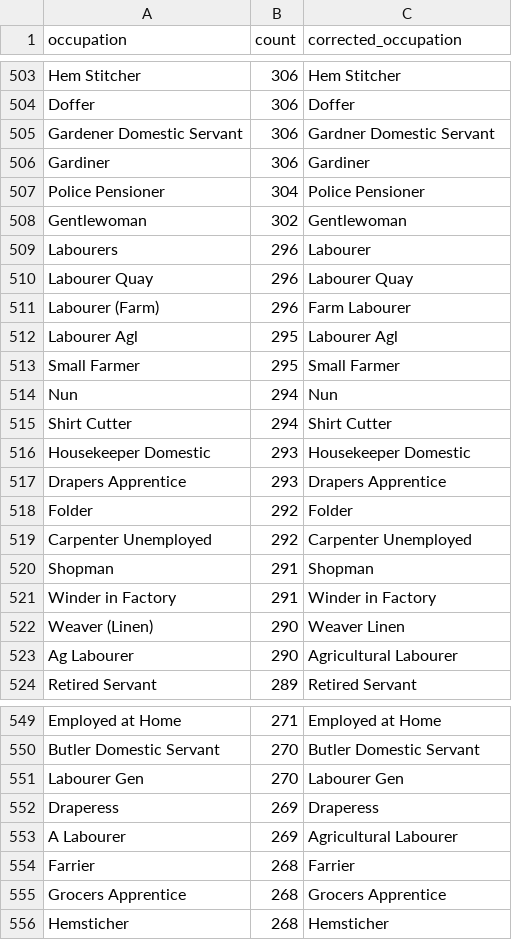
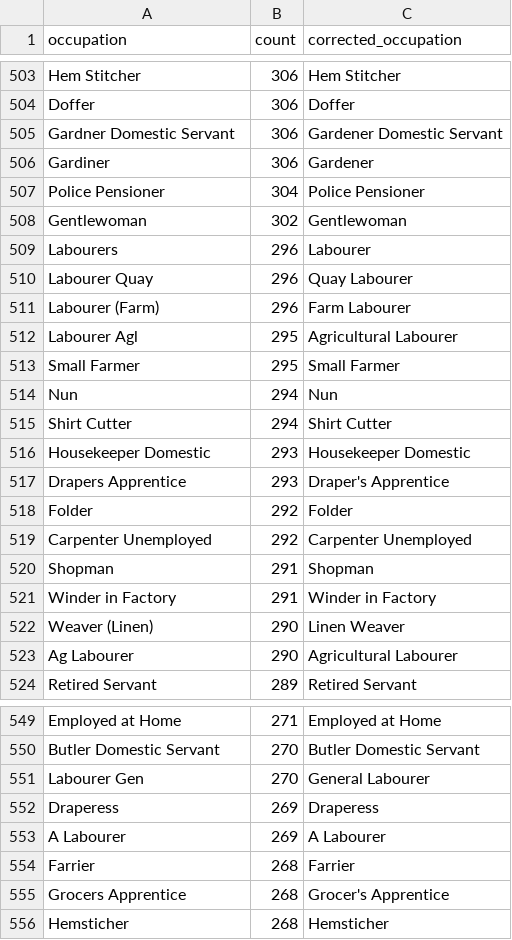
Before and after one commit to zakski/cad-is-ainm-duit, a CSV file: archives/dict/census/ireland/prompts/occupationChunks/ire_census_1901_occupation_chunk_1.csv, drawn as a sheet; only a part is shown, gaps mark what is left out; the diff covers the shown part only.

```diff
--- a/archives/dict/census/ireland/prompts/occupationChunks/ire_census_1901_occupation_chunk_1.csv
+++ b/archives/dict/census/ireland/prompts/occupationChunks/ire_census_1901_occupation_chunk_1.csv
@@ -504,4 +504,4 @@ Hem Stitcher,306,Hem Stitcher
 Doffer,306,Doffer
-Gardener Domestic Servant,306,Gardner Domestic Servant
-Gardiner,306,Gardiner
+Gardner Domestic Servant,306,Gardener Domestic Servant
+Gardiner,306,Gardener
 Police Pensioner,304,Police Pensioner
@@ -509,5 +509,5 @@ Gentlewoman,302,Gentlewoman
 Labourers,296,Labourer
-Labourer Quay,296,Labourer Quay
+Labourer Quay,296,Quay Labourer
 Labourer (Farm),296,Farm Labourer
-Labourer Agl,295,Labourer Agl
+Labourer Agl,295,Agricultural Labourer
 Small Farmer,295,Small Farmer
@@ -516,3 +516,3 @@ Shirt Cutter,294,Shirt Cutter
 Housekeeper Domestic,293,Housekeeper Domestic
-Drapers Apprentice,293,Drapers Apprentice
+Drapers Apprentice,293,Draper's Apprentice
 Folder,292,Folder
@@ -521,3 +521,3 @@ Shopman,291,Shopman
 Winder in Factory,291,Winder in Factory
-Weaver (Linen),290,Weaver Linen
+Weaver (Linen),290,Linen Weaver
 Ag Labourer,290,Agricultural Labourer
@@ -550,7 +550,7 @@ Employed at Home,271,Employed at Home
 Butler Domestic Servant,270,Butler Domestic Servant
-Labourer Gen,270,Labourer Gen
+Labourer Gen,270,General Labourer
 Draperess,269,Draperess
-A Labourer,269,Agricultural Labourer
+A Labourer,269,A Labourer
 Farrier,268,Farrier
-Grocers Apprentice,268,Grocers Apprentice
+Grocers Apprentice,268,Grocer's Apprentice
 Hemsticher,268,Hemsticher
```
Also changed, not shown: 31 edited cells elsewhere in this file, 1 other file.
